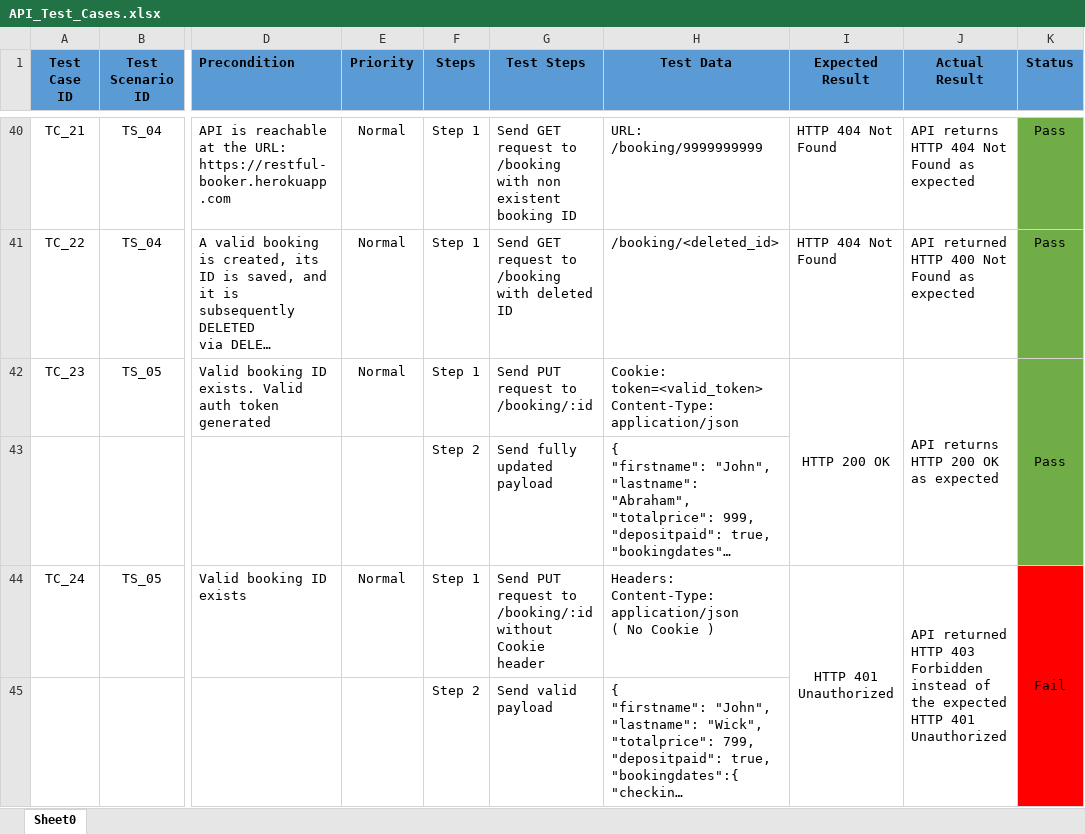
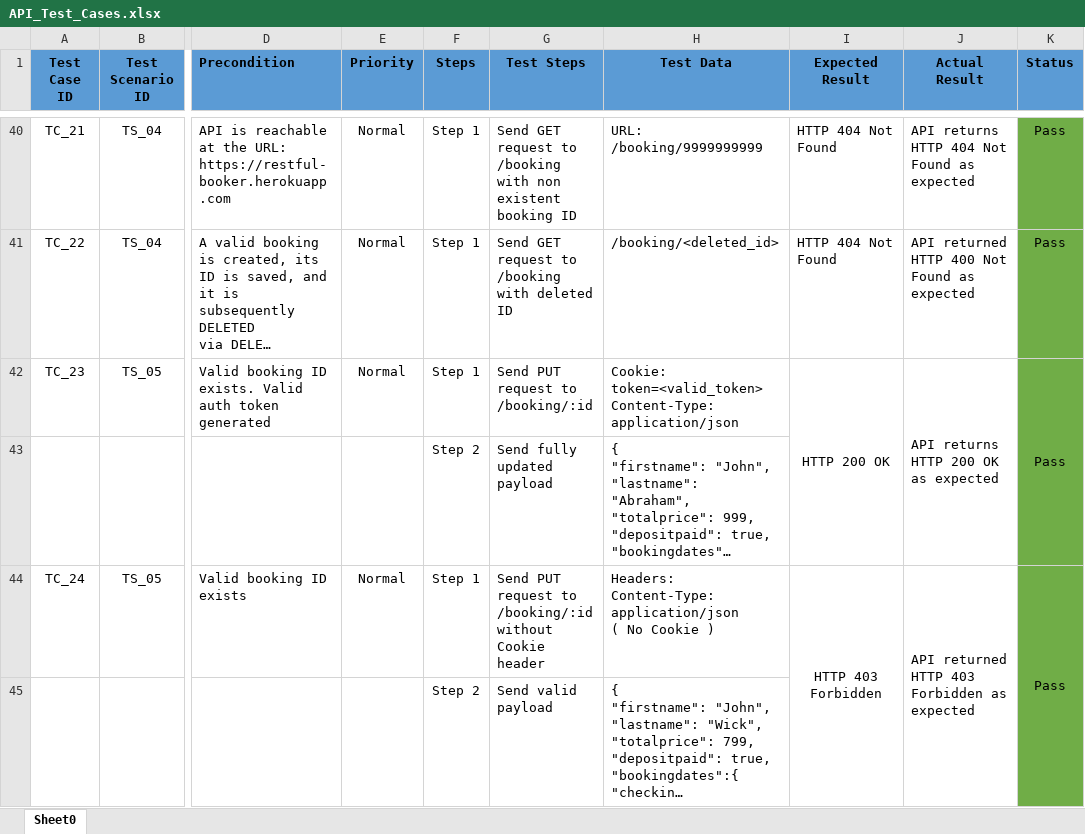
Before and after one commit to mrelvn/API-Testing-Postman, an Excel workbook: Test Design/API_Test_Cases.xlsx, sheet Sheet0, drawn as a sheet; only a part is shown, gaps mark what is left out; long unchanged cells end in …; values as stored, in another font and other column widths than the file's, no borders; the diff covers the shown part only; the diff names each change by its address in the sheet, - before the commit and + after, or states it on an @@ line.

```diff
--- a/Test Design/API_Test_Cases.xlsx (sheet Sheet0)
+++ b/Test Design/API_Test_Cases.xlsx (sheet Sheet0)
-I44 (Expected Result): HTTP 401 Unauthorized
+I44 (Expected Result): HTTP 403 Forbidden
-J44 (Actual Result): …403 Forbidden instead of the expected HTTP 401 Unauthorized
+J44 (Actual Result): …403 Forbidden as expected
-K44 (Status): Fail
+K44 (Status): Pass
-K44:K45 fill: #FF0000
+K44:K45 fill: #70AD47
```
Also changed, not shown: 9 edited cells and cell formats elsewhere in this sheet, Bug Report/Bug_Tracking_Report.xlsx, Traceability Matrix/RTM.xlsx, 2 other files.
